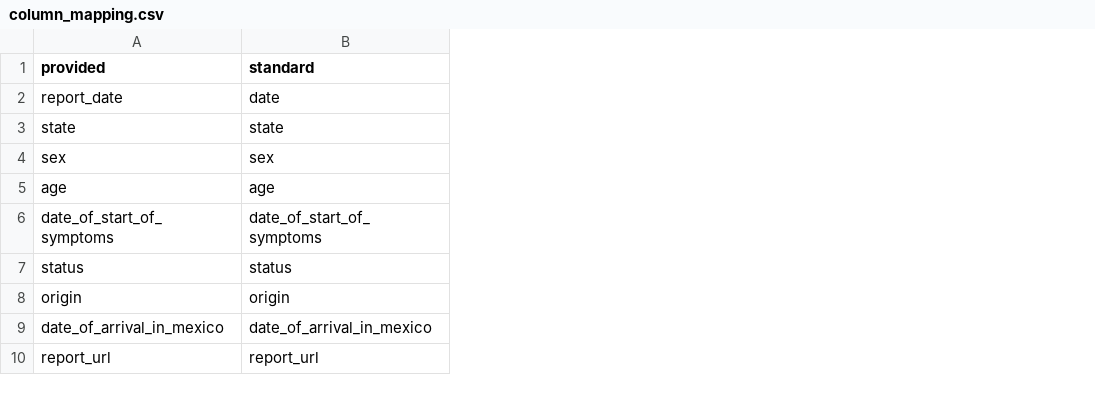
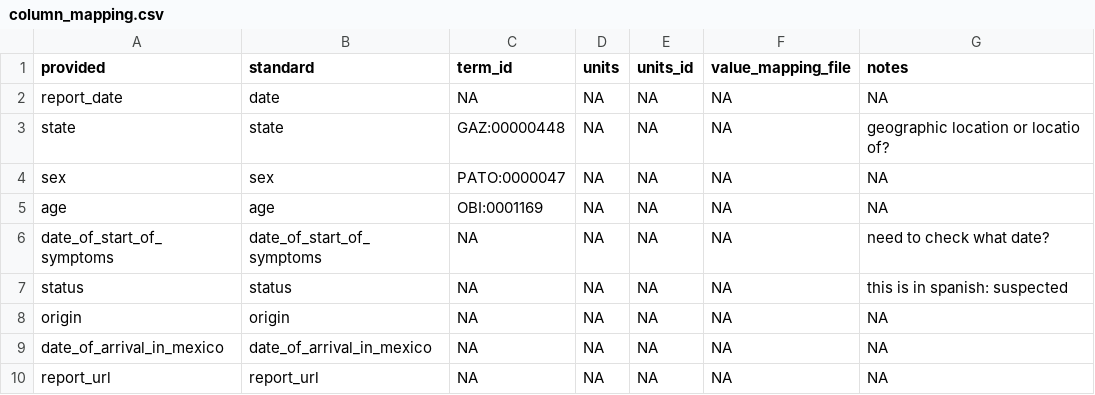
Before and after one commit to gabrielburcea/maps, a CSV file: mexico/column_mapping.csv, drawn as a sheet; the diff names each change by its address in the sheet, - before the commit and + after, or states it on an @@ line.

Commit message:
finished MEXICO

```diff
--- a/mexico/column_mapping.csv
+++ b/mexico/column_mapping.csv
+column C (term_id), rows 2-10: NA | GAZ:00000448 | PATO:0000047 | OBI:0001169 | NA | NA | NA | NA | NA
+column D (units), rows 2-10: all NA
+column E (units_id), rows 2-10: all NA
+column F (value_mapping_file), rows 2-10: all NA
+column G (notes), rows 2-10: NA | geographic location or locatio of? | NA | NA | need to check what date? | this is in spanish: suspected | NA | NA | NA
```
Also changed, not shown: 2 other files.
